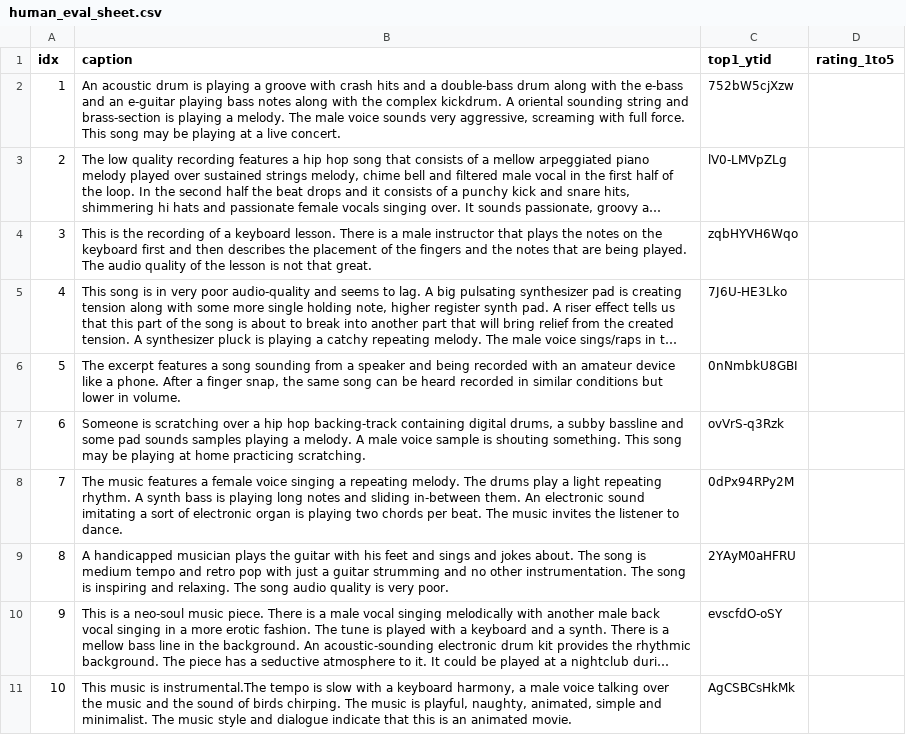
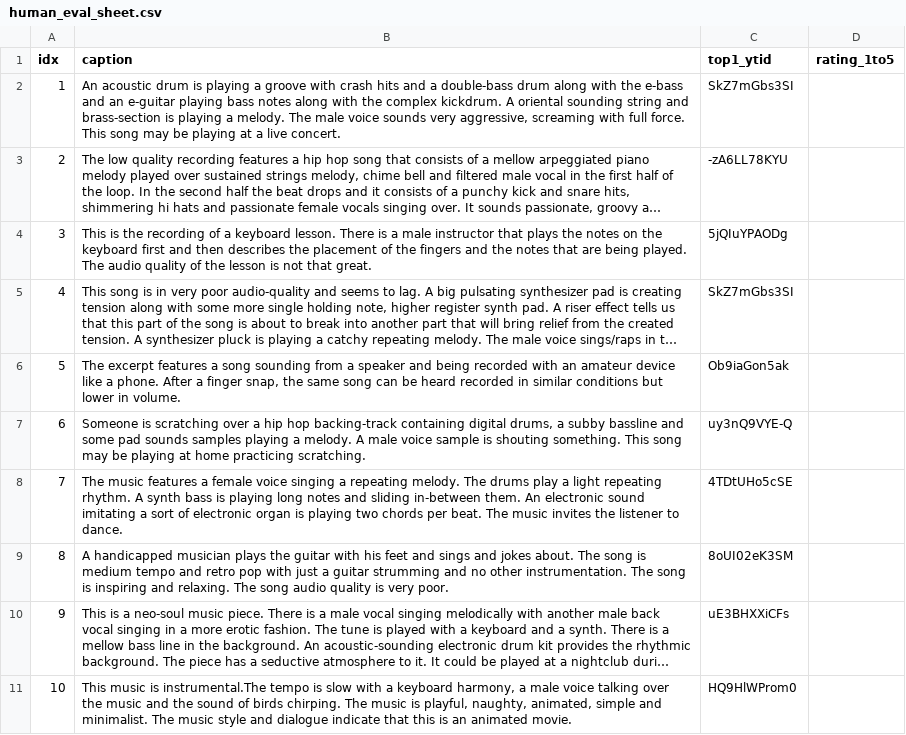
Before and after one commit to himel2010/cse425-project, a CSV file: results/human_eval_sheet.csv, drawn as a sheet; long unchanged cells end in …; the diff names each change by its address in the sheet, - before the commit and + after, or states it on an @@ line.

```diff
--- a/results/human_eval_sheet.csv
+++ b/results/human_eval_sheet.csv
-C2 (top1_ytid): 752bW5cjXzw
+C2 (top1_ytid): SkZ7mGbs3SI
-C3 (top1_ytid): lV0-LMVpZLg
+C3 (top1_ytid): -zA6LL78KYU
-C4 (top1_ytid): zqbHYVH6Wqo
+C4 (top1_ytid): 5jQIuYPAODg
-C5 (top1_ytid): 7J6U-HE3Lko
+C5 (top1_ytid): SkZ7mGbs3SI
-C6 (top1_ytid): 0nNmbkU8GBI
+C6 (top1_ytid): Ob9iaGon5ak
-C7 (top1_ytid): ovVrS-q3Rzk
+C7 (top1_ytid): uy3nQ9VYE-Q
-C8 (top1_ytid): 0dPx94RPy2M
+C8 (top1_ytid): 4TDtUHo5cSE
-C9 (top1_ytid): 2YAyM0aHFRU
+C9 (top1_ytid): 8oUI02eK3SM
-C10 (top1_ytid): evscfdO-oSY
+C10 (top1_ytid): uE3BHXXiCFs
-C11 (top1_ytid): AgCSBCsHkMk
+C11 (top1_ytid): HQ9HlWProm0
```
Also changed, not shown: 29 other files.
